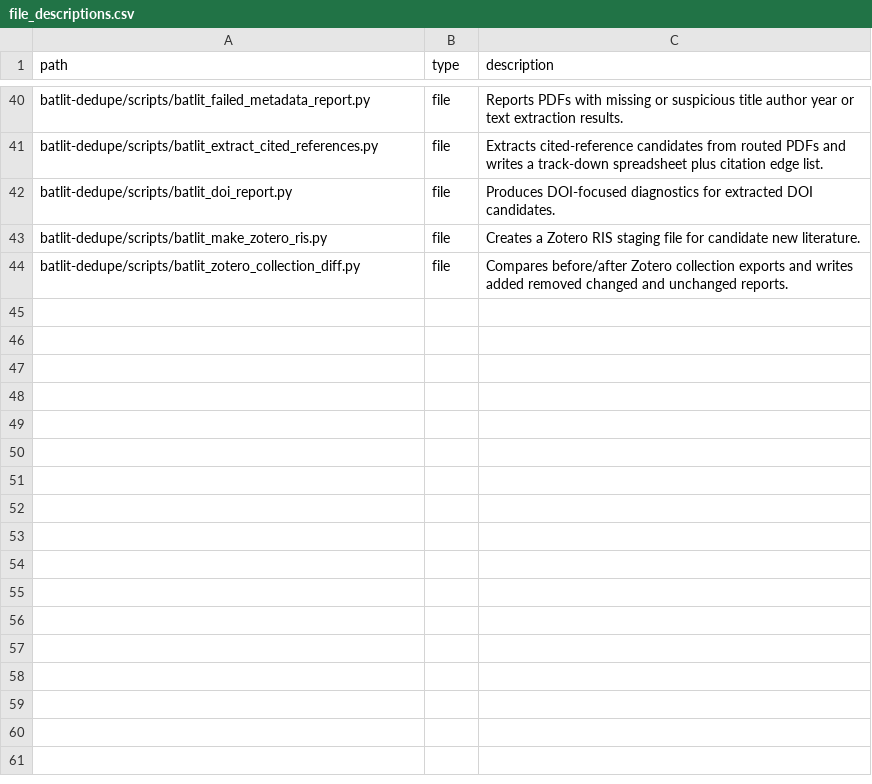
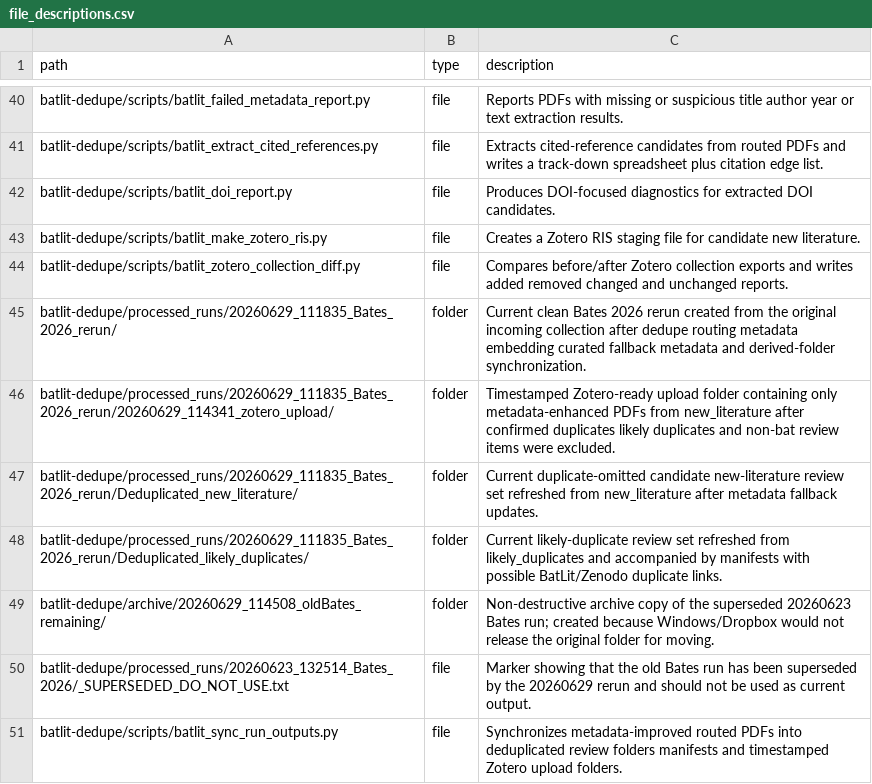
Before and after one commit to ajacsherman/Codex.BatLit.Pipeline, a CSV file: File Inventory/file_descriptions.csv, drawn as a sheet; only a part is shown, gaps mark what is left out; the diff names each change by its address in the sheet, - before the commit and + after, or states it on an @@ line.

Commit message:
Refresh Bates rerun workflow documentation

```diff
--- a/File Inventory/file_descriptions.csv
+++ b/File Inventory/file_descriptions.csv
+row 45: batlit-dedupe/processed_runs/20260629_111835_Bates_2026_rerun/ | folder | Current clean Bates 2026 rerun created from the original incoming collection after dedupe routing metadata embedding curated fallback metadata and derived-folder synchronization.
+row 46: batlit-dedupe/processed_runs/20260629_111835_Bates_2026_rerun/20260629_114341_zotero_upload/ | folder | Timestamped Zotero-ready upload folder containing only metadata-enhanced PDFs from new_literature after confirmed duplicates likely duplicates and non-bat review items were excluded.
+row 47: batlit-dedupe/processed_runs/20260629_111835_Bates_2026_rerun/Deduplicated_new_literature/ | folder | Current duplicate-omitted candidate new-literature review set refreshed from new_literature after metadata fallback updates.
+row 48: batlit-dedupe/processed_runs/20260629_111835_Bates_2026_rerun/Deduplicated_likely_duplicates/ | folder | Current likely-duplicate review set refreshed from likely_duplicates and accompanied by manifests with possible BatLit/Zenodo duplicate links.
+row 49: batlit-dedupe/archive/20260629_114508_oldBates_remaining/ | folder | Non-destructive archive copy of the superseded 20260623 Bates run; created because Windows/Dropbox would not release the original folder for moving.
+row 50: batlit-dedupe/processed_runs/20260623_132514_Bates_2026/_SUPERSEDED_DO_NOT_USE.txt | file | Marker showing that the old Bates run has been superseded by the 20260629 rerun and should not be used as current output.
+row 51: batlit-dedupe/scripts/batlit_sync_run_outputs.py | file | Synchronizes metadata-improved routed PDFs into deduplicated review folders manifests and timestamped Zotero upload folders.
```
Also changed, not shown: 7 other files.
